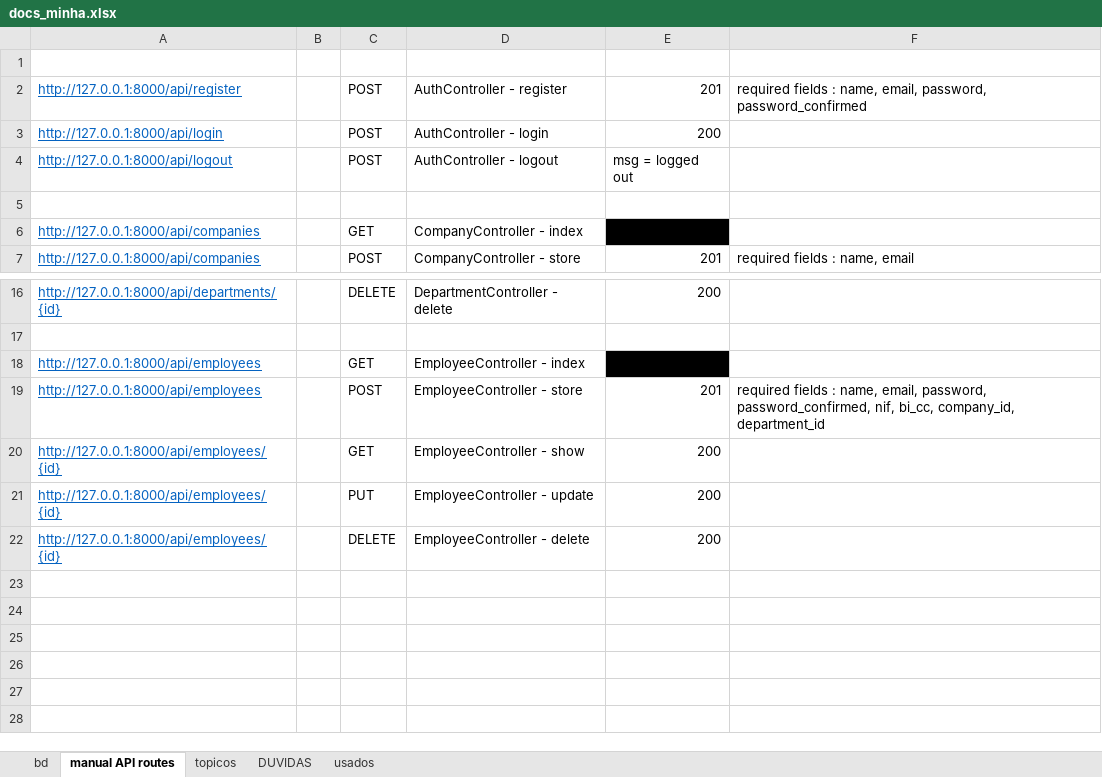
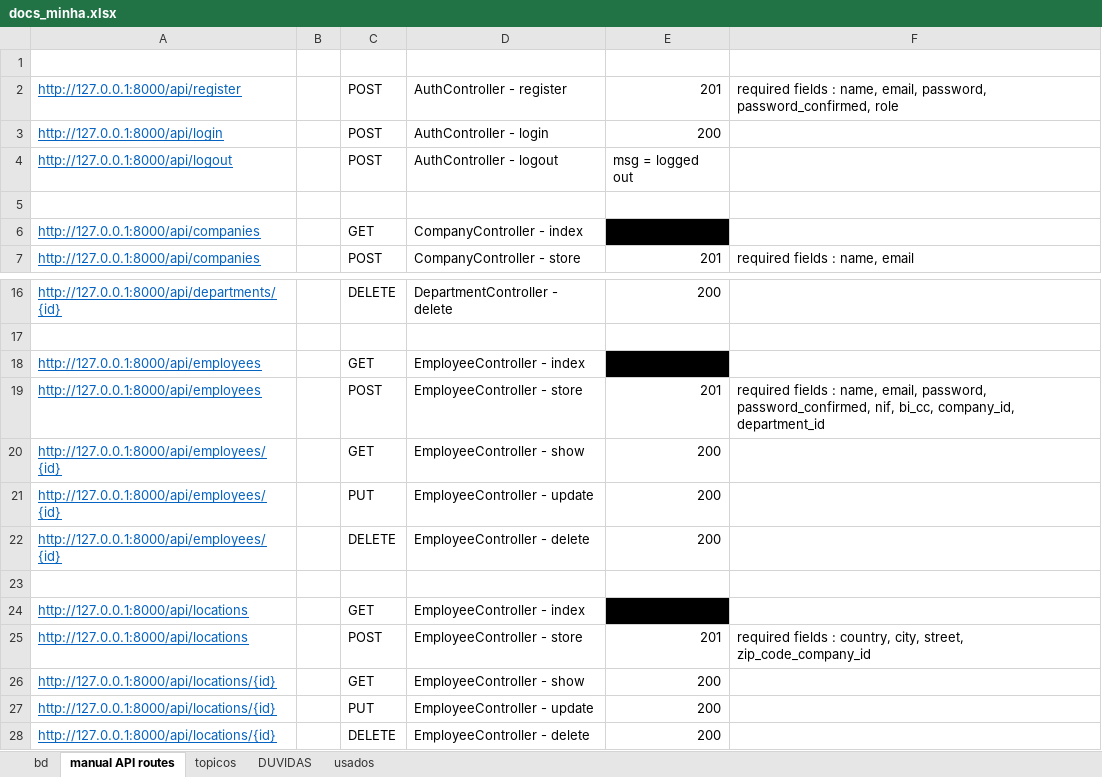
Before and after one commit to hugoresende27/estagio_relogio_ponto, an Excel workbook: docs_minha.xlsx, sheet manual API routes, drawn as a sheet; only a part is shown, gaps mark what is left out; values as stored, in another font and other column widths than the file's, no borders; the diff names each change by its address in the sheet, - before the commit and + after, or states it on an @@ line.

```diff
--- a/docs_minha.xlsx (sheet manual API routes)
+++ b/docs_minha.xlsx (sheet manual API routes)
-F2: …email, password, password_confirmed
+F2: …email, password, password_confirmed, role
+row 23: (empty)
+row 24: http://127.0.0.1:8000/api/locations |  | GET | EmployeeController - index
+row 25: http://127.0.0.1:8000/api/locations |  | POST | EmployeeController - store | 201 | required fields : country, city, street, zip_code_company_id
+row 26: http://127.0.0.1:8000/api/locations/{id} |  | GET | EmployeeController - show | 200
+row 27: http://127.0.0.1:8000/api/locations/{id} |  | PUT | EmployeeController - update | 200
+row 28: http://127.0.0.1:8000/api/locations/{id} |  | DELETE | EmployeeController - delete | 200
```
Also changed, not shown: sheet bd, sheet DUVIDAS, sheet topicos, charts or pictures, 10 other files.
